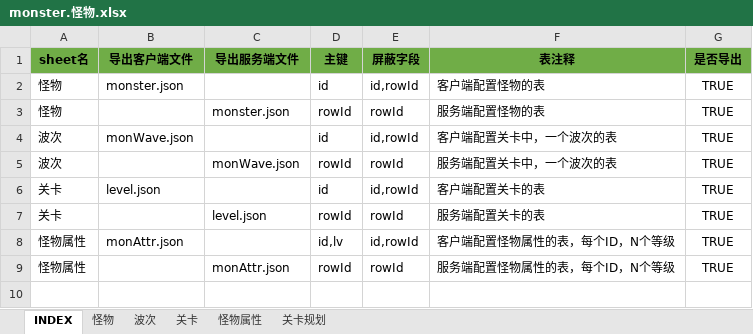
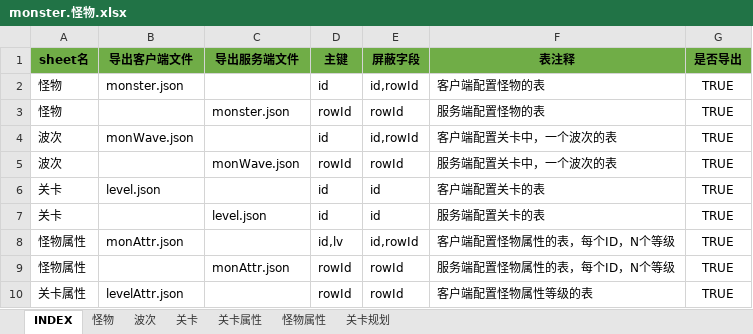
Before and after one commit to hataksumo/UIDesigner, an Excel workbook: Excel/monster.怪物.xlsx, sheet INDEX, drawn as a sheet; values as stored, in another font and other column widths than the file's, no borders; the diff names each change by its address in the sheet, - before the commit and + after, or states it on an @@ line.

```diff
--- a/Excel/monster.怪物.xlsx (sheet INDEX)
+++ b/Excel/monster.怪物.xlsx (sheet INDEX)
+sheet tab: 关卡属性
-E6 (屏蔽字段): id,rowId
+E6 (屏蔽字段): id
-D7 (主键): rowId
+D7 (主键): id
-E7 (屏蔽字段): rowId
+E7 (屏蔽字段): id
+row 10: 关卡属性 | levelAttr.json |  | rowId | rowId | 客户端配置怪物属性等级的表 | TRUE
```
Also changed, not shown: sheet 怪物属性, sheet 关卡, sheet 波次.
